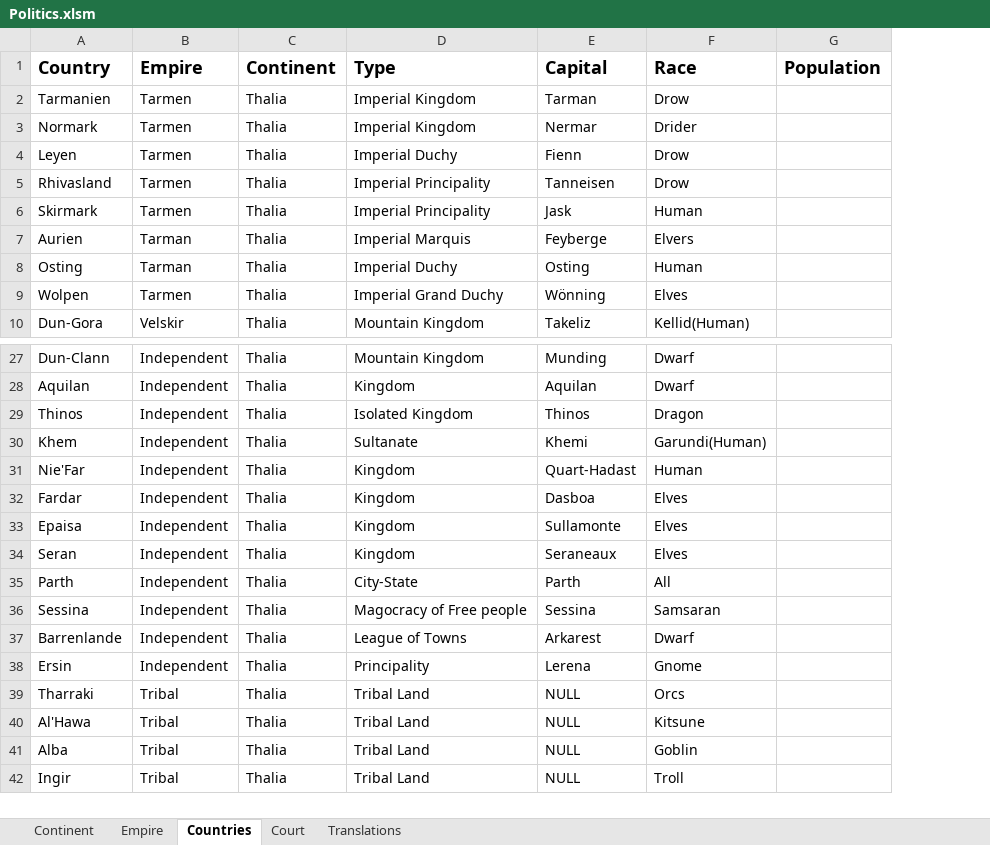
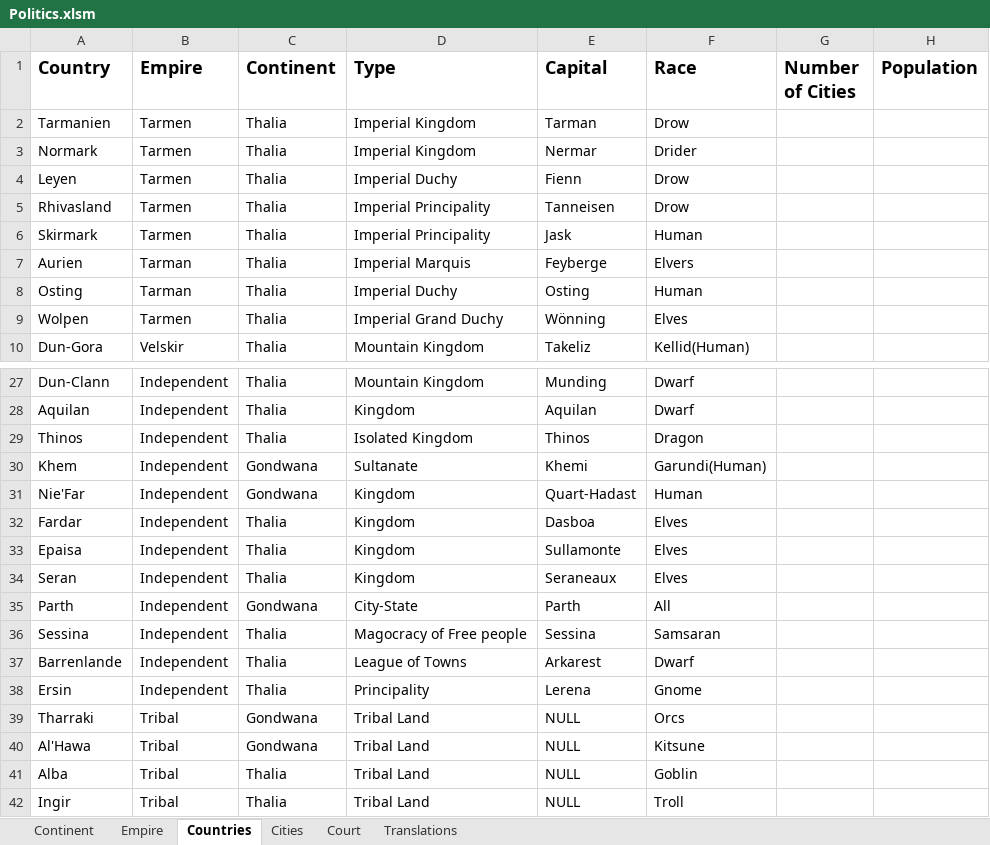
Before and after one commit to DungeonMasterRobby/ArcaneAndDivine, an Excel workbook: Maps/Politics.xlsm, sheet Countries, drawn as a sheet; only a part is shown, gaps mark what is left out; values as stored, in another font and other column widths than the file's, no borders; the diff names each change by its address in the sheet, - before the commit and + after, or states it on an @@ line.

Commit message:
added more features

```diff
--- a/Maps/Politics.xlsm (sheet Countries)
+++ b/Maps/Politics.xlsm (sheet Countries)
+sheet tab: Cities
+column G (Number of Cities), empty
-C30:C31 (Continent): Thalia
+C30:C31 (Continent): Gondwana
-C35 (Continent): Thalia
+C35 (Continent): Gondwana
-C39:C40 (Continent): Thalia
+C39:C40 (Continent): Gondwana
```
Also changed, not shown: sheet Empire.
